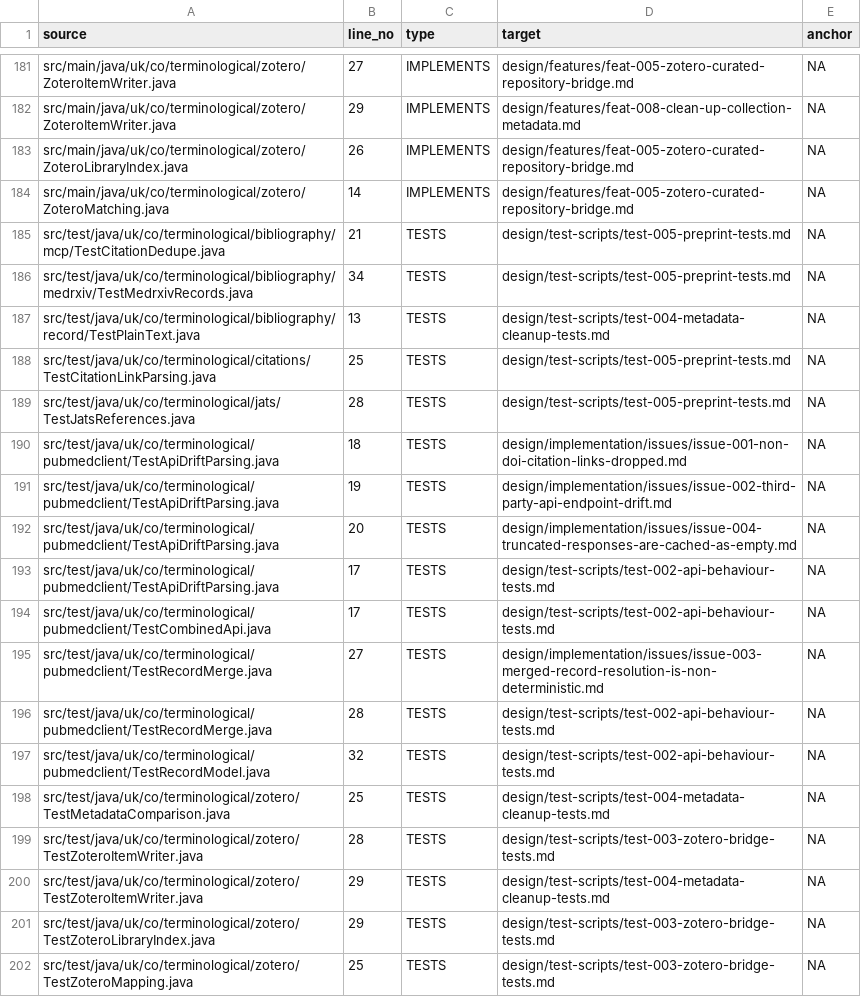
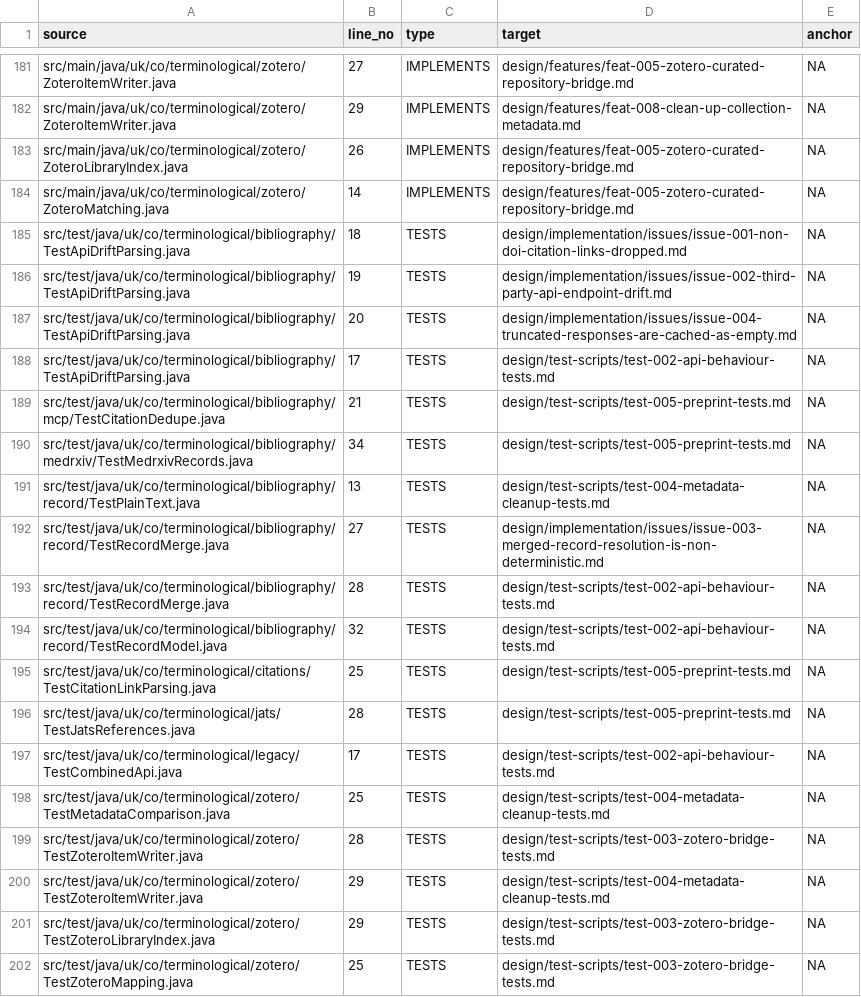
Before and after one commit to ai4ci/bibliography-mcp, a TSV file: .agents/em/links.tsv, drawn as a sheet; only a part is shown, gaps mark what is left out.

```diff
--- a/.agents/em/links.tsv
+++ b/.agents/em/links.tsv
@@ -184,2 +184,6 @@ src/main/java/uk/co/terminological/zotero/ZoteroLibraryIndex.java	26	IMPLEMENTS
 src/main/java/uk/co/terminological/zotero/ZoteroMatching.java	14	IMPLEMENTS	design/features/feat-005-zotero-curated-repository-bridge.md	NA
+src/test/java/uk/co/terminological/bibliography/TestApiDriftParsing.java	18	TESTS	design/implementation/issues/issue-001-non-doi-citation-links-dropped.md	NA
+src/test/java/uk/co/terminological/bibliography/TestApiDriftParsing.java	19	TESTS	design/implementation/issues/issue-002-third-party-api-endpoint-drift.md	NA
+src/test/java/uk/co/terminological/bibliography/TestApiDriftParsing.java	20	TESTS	design/implementation/issues/issue-004-truncated-responses-are-cached-as-empty.md	NA
+src/test/java/uk/co/terminological/bibliography/TestApiDriftParsing.java	17	TESTS	design/test-scripts/test-002-api-behaviour-tests.md	NA
 src/test/java/uk/co/terminological/bibliography/mcp/TestCitationDedupe.java	21	TESTS	design/test-scripts/test-005-preprint-tests.md	NA
@@ -187,12 +191,8 @@ src/test/java/uk/co/terminological/bibliography/medrxiv/TestMedrxivRecords.java
 src/test/java/uk/co/terminological/bibliography/record/TestPlainText.java	13	TESTS	design/test-scripts/test-004-metadata-cleanup-tests.md	NA
+src/test/java/uk/co/terminological/bibliography/record/TestRecordMerge.java	27	TESTS	design/implementation/issues/issue-003-merged-record-resolution-is-non-deterministic.md	NA
+src/test/java/uk/co/terminological/bibliography/record/TestRecordMerge.java	28	TESTS	design/test-scripts/test-002-api-behaviour-tests.md	NA
+src/test/java/uk/co/terminological/bibliography/record/TestRecordModel.java	32	TESTS	design/test-scripts/test-002-api-behaviour-tests.md	NA
 src/test/java/uk/co/terminological/citations/TestCitationLinkParsing.java	25	TESTS	design/test-scripts/test-005-preprint-tests.md	NA
 src/test/java/uk/co/terminological/jats/TestJatsReferences.java	28	TESTS	design/test-scripts/test-005-preprint-tests.md	NA
-src/test/java/uk/co/terminological/pubmedclient/TestApiDriftParsing.java	18	TESTS	design/implementation/issues/issue-001-non-doi-citation-links-dropped.md	NA
-src/test/java/uk/co/terminological/pubmedclient/TestApiDriftParsing.java	19	TESTS	design/implementation/issues/issue-002-third-party-api-endpoint-drift.md	NA
-src/test/java/uk/co/terminological/pubmedclient/TestApiDriftParsing.java	20	TESTS	design/implementation/issues/issue-004-truncated-responses-are-cached-as-empty.md	NA
-src/test/java/uk/co/terminological/pubmedclient/TestApiDriftParsing.java	17	TESTS	design/test-scripts/test-002-api-behaviour-tests.md	NA
-src/test/java/uk/co/terminological/pubmedclient/TestCombinedApi.java	17	TESTS	design/test-scripts/test-002-api-behaviour-tests.md	NA
-src/test/java/uk/co/terminological/pubmedclient/TestRecordMerge.java	27	TESTS	design/implementation/issues/issue-003-merged-record-resolution-is-non-deterministic.md	NA
-src/test/java/uk/co/terminological/pubmedclient/TestRecordMerge.java	28	TESTS	design/test-scripts/test-002-api-behaviour-tests.md	NA
-src/test/java/uk/co/terminological/pubmedclient/TestRecordModel.java	32	TESTS	design/test-scripts/test-002-api-behaviour-tests.md	NA
+src/test/java/uk/co/terminological/legacy/TestCombinedApi.java	17	TESTS	design/test-scripts/test-002-api-behaviour-tests.md	NA
 src/test/java/uk/co/terminological/zotero/TestMetadataComparison.java	25	TESTS	design/test-scripts/test-004-metadata-cleanup-tests.md	NA
```
Also changed, not shown: .agents/em/files.tsv, 7 other files.
